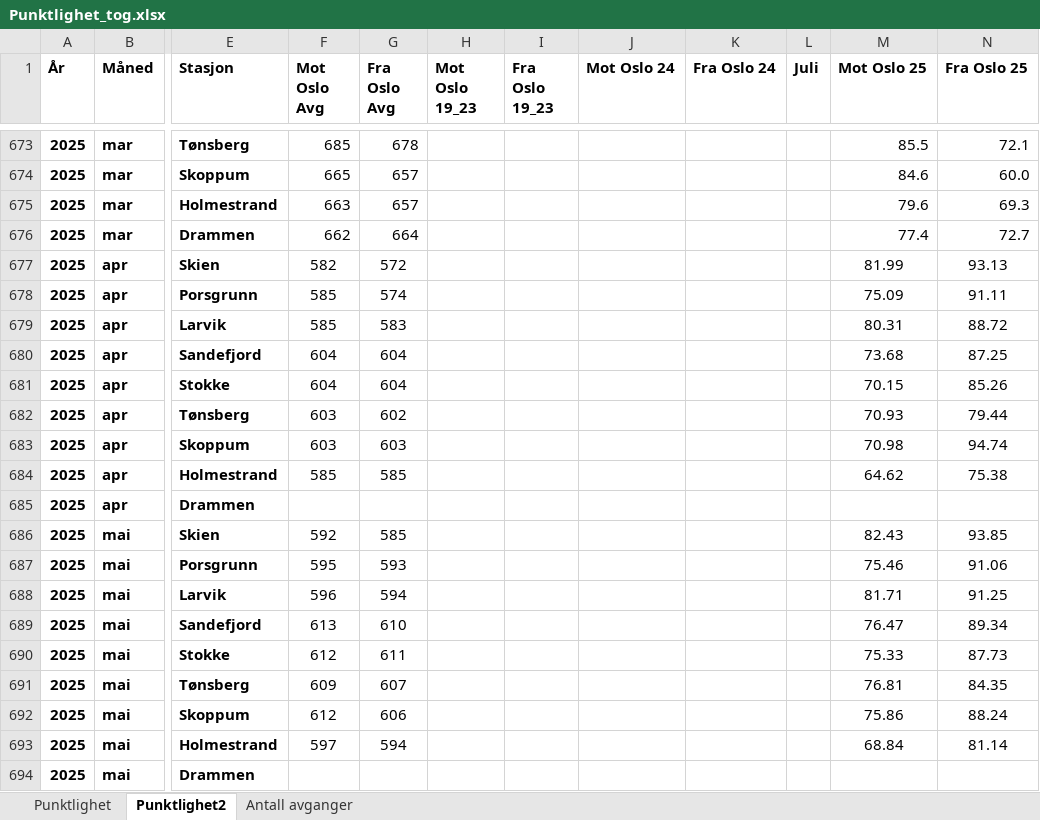
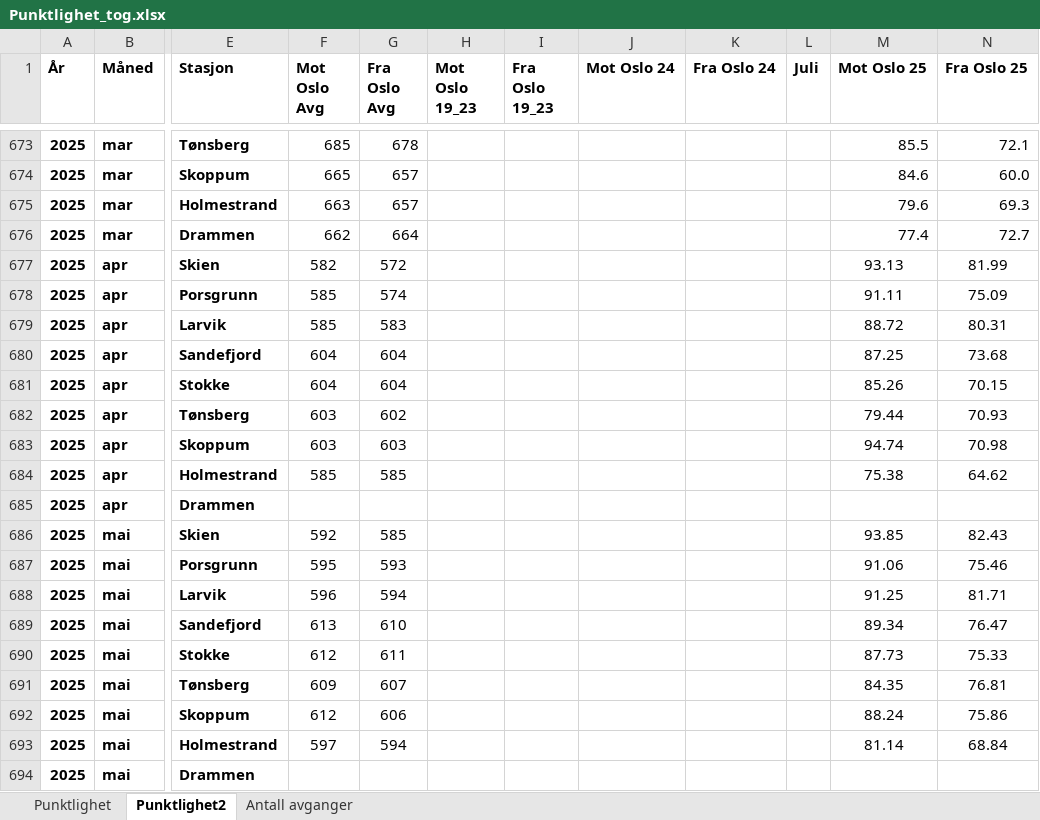
Before and after one commit to RasmusPalmqvist/Vestfold, an Excel workbook: 05_Mobilitet og infrastruktur/Persontransport og reisevaner/Mobilitetsdashboard/Brukes2024/Punktlighet_tog.xlsx, sheet Punktlighet2, drawn as a sheet; only a part is shown, gaps mark what is left out; values as stored, in another font and other column widths than the file's, no borders; the diff names each change by its address in the sheet, - before the commit and + after, or states it on an @@ line.

Commit message:
Update Punktlighet_tog.xlsx

```diff
--- a/05_Mobilitet og infrastruktur/Persontransport og reisevaner/Mobilitetsdashboard/Brukes2024/Punktlighet_tog.xlsx (sheet Punktlighet2)
+++ b/05_Mobilitet og infrastruktur/Persontransport og reisevaner/Mobilitetsdashboard/Brukes2024/Punktlighet_tog.xlsx (sheet Punktlighet2)
-M677 (Mot Oslo 25): 81.99
+M677 (Mot Oslo 25): 93.13
-N677 (Fra Oslo 25): 93.13
+N677 (Fra Oslo 25): 81.99
-M678 (Mot Oslo 25): 75.09
+M678 (Mot Oslo 25): 91.11
-N678 (Fra Oslo 25): 91.11
+N678 (Fra Oslo 25): 75.09
-M679 (Mot Oslo 25): 80.31
+M679 (Mot Oslo 25): 88.72
-N679 (Fra Oslo 25): 88.72
+N679 (Fra Oslo 25): 80.31
-M680 (Mot Oslo 25): 73.68
+M680 (Mot Oslo 25): 87.25
-N680 (Fra Oslo 25): 87.25
+N680 (Fra Oslo 25): 73.68
-M681 (Mot Oslo 25): 70.15
+M681 (Mot Oslo 25): 85.26
-N681 (Fra Oslo 25): 85.26
+N681 (Fra Oslo 25): 70.15
-M682 (Mot Oslo 25): 70.93
+M682 (Mot Oslo 25): 79.44
-N682 (Fra Oslo 25): 79.44
+N682 (Fra Oslo 25): 70.93
-M683 (Mot Oslo 25): 70.98
+M683 (Mot Oslo 25): 94.74
-N683 (Fra Oslo 25): 94.74
+N683 (Fra Oslo 25): 70.98
-M684 (Mot Oslo 25): 64.62
+M684 (Mot Oslo 25): 75.38
-N684 (Fra Oslo 25): 75.38
+N684 (Fra Oslo 25): 64.62
-M686 (Mot Oslo 25): 82.43
+M686 (Mot Oslo 25): 93.85
-N686 (Fra Oslo 25): 93.85
+N686 (Fra Oslo 25): 82.43
-M687 (Mot Oslo 25): 75.46
+M687 (Mot Oslo 25): 91.06
-N687 (Fra Oslo 25): 91.06
+N687 (Fra Oslo 25): 75.46
-M688 (Mot Oslo 25): 81.71
+M688 (Mot Oslo 25): 91.25
-N688 (Fra Oslo 25): 91.25
+N688 (Fra Oslo 25): 81.71
-M689 (Mot Oslo 25): 76.47
+M689 (Mot Oslo 25): 89.34
-N689 (Fra Oslo 25): 89.34
+N689 (Fra Oslo 25): 76.47
-M690 (Mot Oslo 25): 75.33
+M690 (Mot Oslo 25): 87.73
-N690 (Fra Oslo 25): 87.73
+N690 (Fra Oslo 25): 75.33
-M691 (Mot Oslo 25): 76.81
+M691 (Mot Oslo 25): 84.35
-N691 (Fra Oslo 25): 84.35
+N691 (Fra Oslo 25): 76.81
-M692 (Mot Oslo 25): 75.86
+M692 (Mot Oslo 25): 88.24
-N692 (Fra Oslo 25): 88.24
+N692 (Fra Oslo 25): 75.86
-M693 (Mot Oslo 25): 68.84
+M693 (Mot Oslo 25): 81.14
-N693 (Fra Oslo 25): 81.14
+N693 (Fra Oslo 25): 68.84
```
